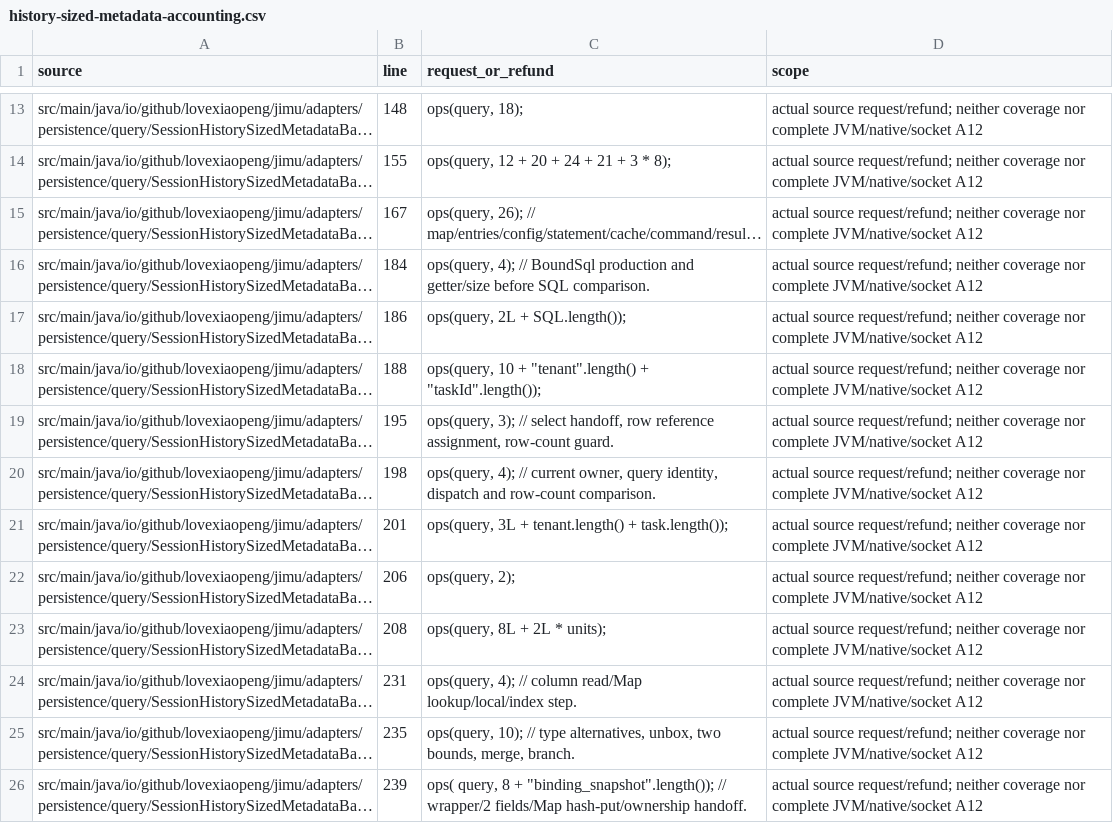
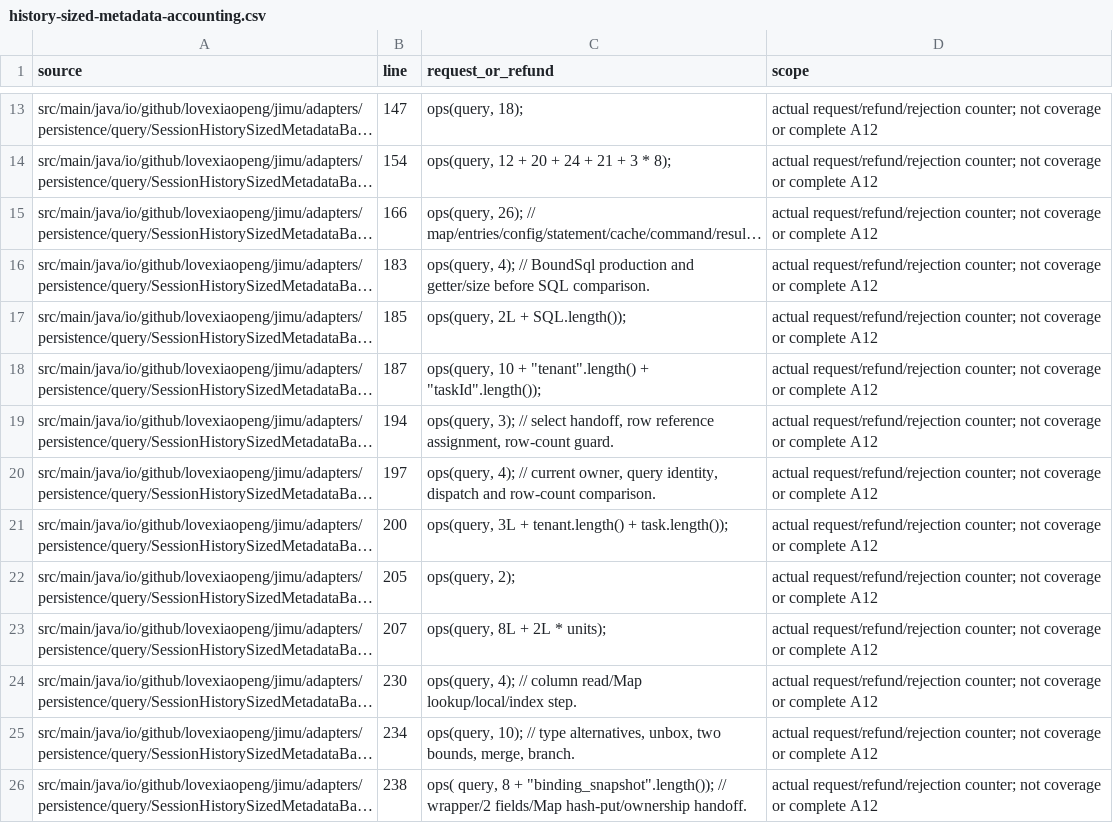
Before and after one commit to Love-XiaoPeng/Jimu, a CSV file: docs/verification/session-task-response/history-sized-metadata-accounting.csv, drawn as a sheet; only a part is shown, gaps mark what is left out; long unchanged cells end in …; the diff covers the shown part only; the diff names each change by its address in the sheet, - before the commit and + after, or states it on an @@ line.

Commit message:
Latch metadata failures in the actual transaction after releasing rows
Co-authored-by: multica-agent <github@multica.ai>

```diff
--- a/docs/verification/session-task-response/history-sized-metadata-accounting.csv
+++ b/docs/verification/session-task-response/history-sized-metadata-accounting.csv
-B13 (line): 148
+B13 (line): 147
-D13:D26 (scope): actual source request/refund; neither coverage nor complete JVM/native/socket A12
+D13:D26 (scope): actual request/refund/rejection counter; not coverage or complete A12
-B14 (line): 155
+B14 (line): 154
-B15 (line): 167
+B15 (line): 166
-B16 (line): 184
+B16 (line): 183
-B17 (line): 186
+B17 (line): 185
-B18 (line): 188
+B18 (line): 187
-B19 (line): 195
+B19 (line): 194
-B20 (line): 198
+B20 (line): 197
-B21 (line): 201
+B21 (line): 200
-B22 (line): 206
+B22 (line): 205
-B23 (line): 208
+B23 (line): 207
-B24 (line): 231
+B24 (line): 230
-B25 (line): 235
+B25 (line): 234
-B26 (line): 239
+B26 (line): 238
```
Also changed, not shown: 22 added rows, 3 removed rows and 52 edited cells elsewhere in this file, docs/verification/session-task-response/history-sized-metadata-objects.csv, 9 other files.
